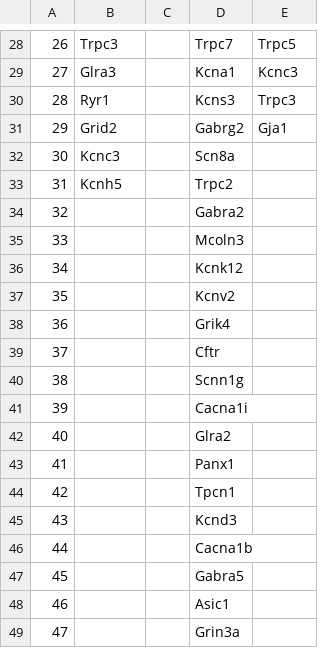
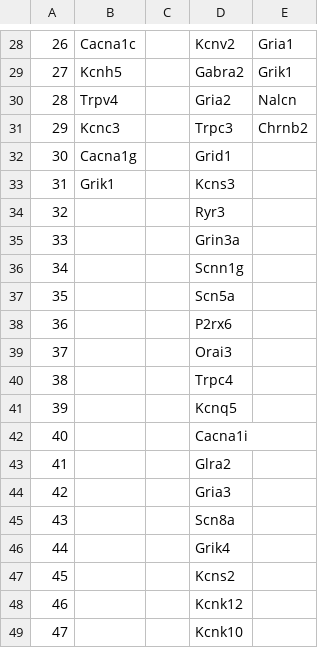
Before and after one commit to chopravi/DiffEx_SCA1_SCA2, a CSV file: notebooks/channels_dysreg_in_each_model.csv, drawn as a sheet; only a part is shown, gaps mark what is left out; the diff covers the shown part only.

```diff
--- a/notebooks/channels_dysreg_in_each_model.csv
+++ b/notebooks/channels_dysreg_in_each_model.csv
@@ -28,22 +28,22 @@
-26,Trpc3,,Trpc7,Trpc5
-27,Glra3,,Kcna1,Kcnc3
-28,Ryr1,,Kcns3,Trpc3
-29,Grid2,,Gabrg2,Gja1
-30,Kcnc3,,Scn8a,
-31,Kcnh5,,Trpc2,
-32,,,Gabra2,
-33,,,Mcoln3,
-34,,,Kcnk12,
-35,,,Kcnv2,
-36,,,Grik4,
-37,,,Cftr,
-38,,,Scnn1g,
-39,,,Cacna1i,
-40,,,Glra2,
-41,,,Panx1,
-42,,,Tpcn1,
-43,,,Kcnd3,
-44,,,Cacna1b,
-45,,,Gabra5,
-46,,,Asic1,
-47,,,Grin3a,
+26,Cacna1c,,Kcnv2,Gria1
+27,Kcnh5,,Gabra2,Grik1
+28,Trpv4,,Gria2,Nalcn
+29,Kcnc3,,Trpc3,Chrnb2
+30,Cacna1g,,Grid1,
+31,Grik1,,Kcns3,
+32,,,Ryr3,
+33,,,Grin3a,
+34,,,Scnn1g,
+35,,,Scn5a,
+36,,,P2rx6,
+37,,,Orai3,
+38,,,Trpc4,
+39,,,Kcnq5,
+40,,,Cacna1i,
+41,,,Glra2,
+42,,,Gria3,
+43,,,Scn8a,
+44,,,Grik4,
+45,,,Kcns2,
+46,,,Kcnk12,
+47,,,Kcnk10,
```
Also changed, not shown: 114 edited cells elsewhere in this file, 7 other files.
